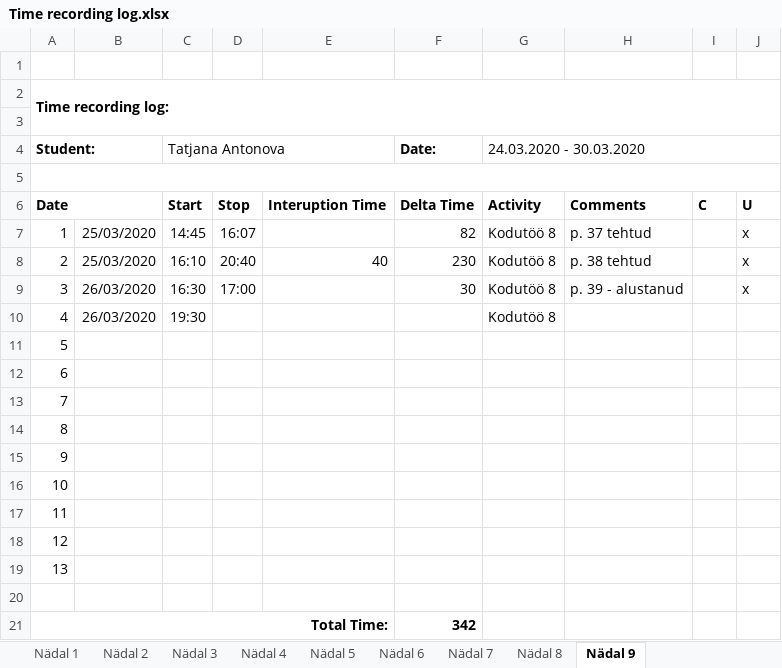
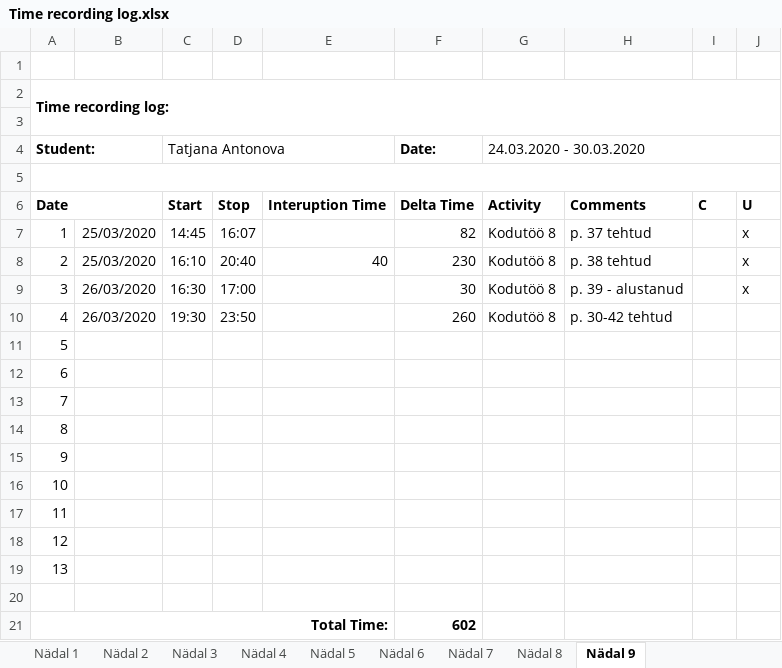
Before and after one commit to TatjanaAntonova/Homework4, an Excel workbook: Time recording log.xlsx, sheet Nädal 9, drawn as a sheet; values as stored, in another font and other column widths than the file's, no borders; the diff names each change by its address in the sheet, - before the commit and + after, or states it on an @@ line.

Commit message:
logi

```diff
--- a/Time recording log.xlsx (sheet Nädal 9)
+++ b/Time recording log.xlsx (sheet Nädal 9)
-D10: (empty)
+D10: 23:50
-F10 (Date:): (empty)
+F10 (Date:): 260
-H10: (empty)
+H10: p. 30-42 tehtud
-F21 (Date:): 342
+F21 (Date:): 602
```
